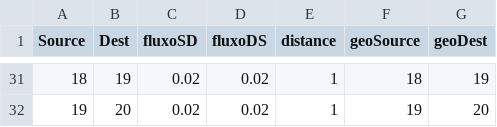
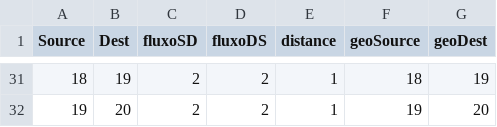
Before and after one commit to fccoelho/epigrass, a CSV file: demos/mesh.csv, drawn as a sheet; only a part is shown, gaps mark what is left out; the diff covers the shown part only.

```diff
--- a/demos/mesh.csv
+++ b/demos/mesh.csv
@@ -31,2 +31,2 @@ Source,Dest,fluxoSD,fluxoDS,distance,geoSource,geoDest
-18,19,0.02,0.02,1,18,19
-19,20,0.02,0.02,1,19,20
+18,19,2,2,1,18,19
+19,20,2,2,1,19,20
```
Also changed, not shown: 50 edited cells elsewhere in this file, 1 other file.
